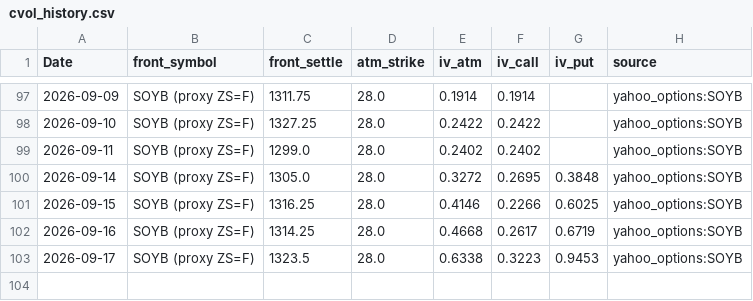
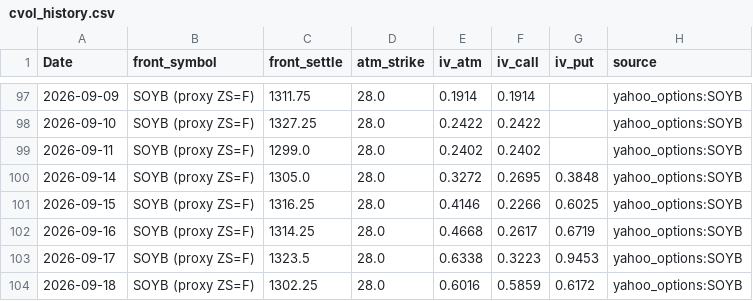
Before and after one commit to Nicotina712/agrocast, a CSV file: data/cvol_history.csv, drawn as a sheet; only a part is shown, gaps mark what is left out.

```diff
--- a/data/cvol_history.csv
+++ b/data/cvol_history.csv
@@ -103 +103,2 @@ Date,front_symbol,front_settle,atm_strike,iv_atm,iv_call,iv_put,source
 2026-09-17,SOYB (proxy ZS=F),1323.5,28.0,0.6338,0.3223,0.9453,yahoo_options:SOYB
+2026-09-18,SOYB (proxy ZS=F),1302.25,28.0,0.6016,0.5859,0.6172,yahoo_options:SOYB
```
Also changed, not shown: artifacts/event_memory.csv, artifacts/forecast.csv, 49 other files.
